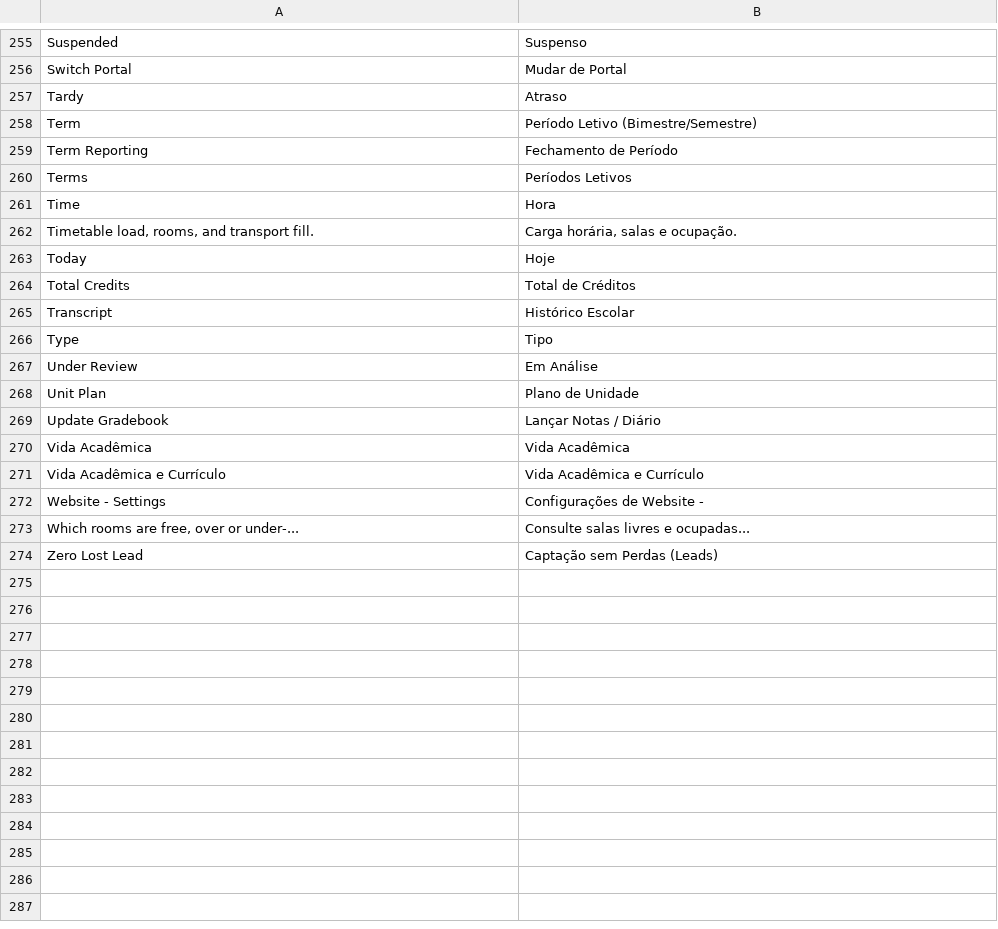
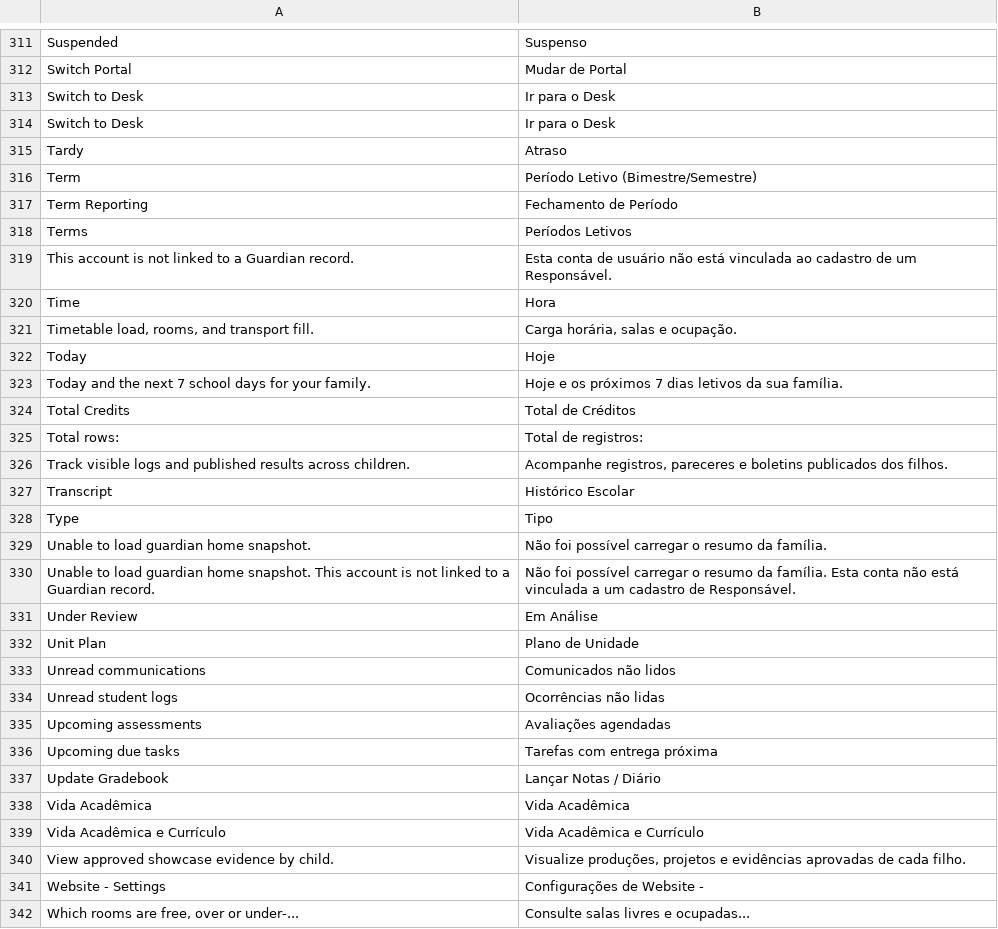
Before and after one commit to andradezdev/gestao-educacional-2, a CSV file: ifitwala_ed/translations/pt-BR.csv, drawn as a sheet; only a part is shown, gaps mark what is left out; the shorter side is filled out with more unchanged rows; the diff covers the shown part only; the diff names each change by its address in the sheet, - before the commit and + after, or states it on an @@ line.

Commit message:
fix(i18n): expand translations for staff, guardian and student portal views

```diff
--- a/ifitwala_ed/translations/pt-BR.csv
+++ b/ifitwala_ed/translations/pt-BR.csv
+row 313: Switch to Desk | Ir para o Desk
+row 314: Switch to Desk | Ir para o Desk
+row 319: This account is not linked to a Guardian record. | Esta conta de usuário não está vinculada ao cadastro de um Responsável.
+row 323: Today and the next 7 school days for your family. | Hoje e os próximos 7 dias letivos da sua família.
+row 325: Total rows: | Total de registros:
+row 326: Track visible logs and published results across children. | Acompanhe registros, pareceres e boletins publicados dos filhos.
+row 329: Unable to load guardian home snapshot. | Não foi possível carregar o resumo da família.
+row 330: Unable to load guardian home snapshot. This account is not linked to a Guardian record. | Não foi possível carregar o resumo da família. Esta conta não está vinculada a um cadastro de Responsável.
+row 333: Unread communications | Comunicados não lidos
+row 334: Unread student logs | Ocorrências não lidas
+row 335: Upcoming assessments | Avaliações agendadas
+row 336: Upcoming due tasks | Tarefas com entrega próxima
+row 340: View approved showcase evidence by child. | Visualize produções, projetos e evidências aprovadas de cada filho.
```
Also changed, not shown: 60 added rows elsewhere in this file, ifitwala_ed/translations/pt.csv.
